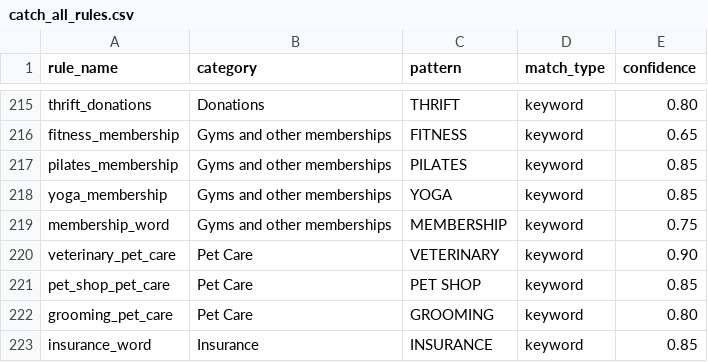
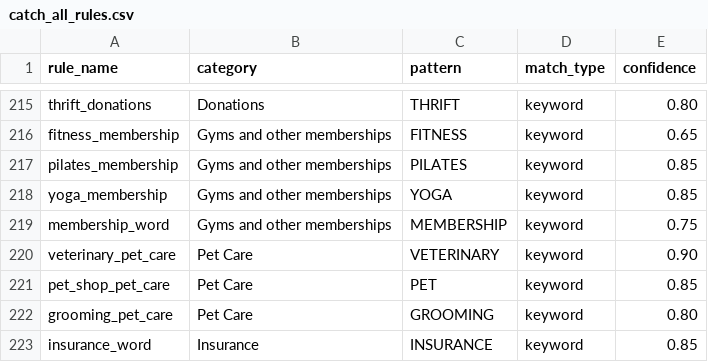
Before and after one commit to EliamZhang/ServiFlow-AI, a CSV file: catch_all_engine/resources/catch_all_rules.csv, drawn as a sheet; only a part is shown, gaps mark what is left out.

```diff
--- a/catch_all_engine/resources/catch_all_rules.csv
+++ b/catch_all_engine/resources/catch_all_rules.csv
@@ -220,3 +220,3 @@ membership_word,Gyms and other memberships,MEMBERSHIP,keyword,0.75
 veterinary_pet_care,Pet Care,VETERINARY,keyword,0.90
-pet_shop_pet_care,Pet Care,PET SHOP,keyword,0.85
+pet_shop_pet_care,Pet Care,PET,keyword,0.85
 grooming_pet_care,Pet Care,GROOMING,keyword,0.80
```
Also changed, not shown: 1 other file.
